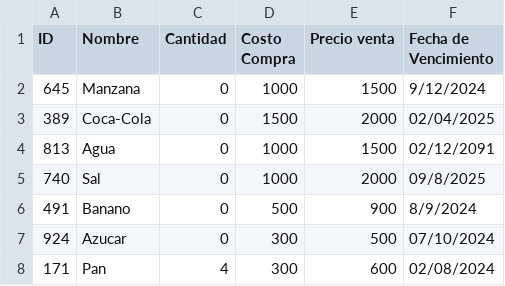
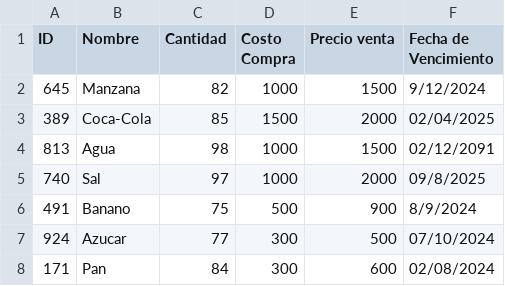
Before and after one commit to MRxLJE10/PF, a CSV file: Database/productos.csv, drawn as a sheet.

```diff
--- a/Database/productos.csv
+++ b/Database/productos.csv
@@ -1,8 +1,8 @@
 ID,Nombre,Cantidad,Costo Compra,Precio venta,Fecha de Vencimiento
-645,Manzana,0,1000,1500,9/12/2024
-389,Coca-Cola,0,1500,2000,02/04/2025
-813,Agua,0,1000,1500,02/12/2091
-740,Sal,0,1000,2000,09/8/2025
-491,Banano,0,500,900,8/9/2024
-924,Azucar,0,300,500,07/10/2024
-171,Pan,4,300,600,02/08/2024
+645,Manzana,82,1000,1500,9/12/2024
+389,Coca-Cola,85,1500,2000,02/04/2025
+813,Agua,98,1000,1500,02/12/2091
+740,Sal,97,1000,2000,09/8/2025
+491,Banano,75,500,900,8/9/2024
+924,Azucar,77,300,500,07/10/2024
+171,Pan,84,300,600,02/08/2024
```
Also changed, not shown: 13 other files.
